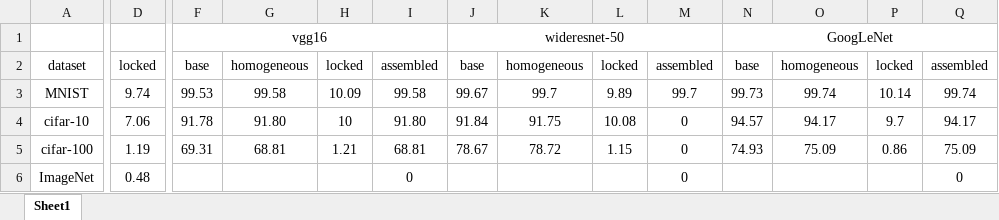
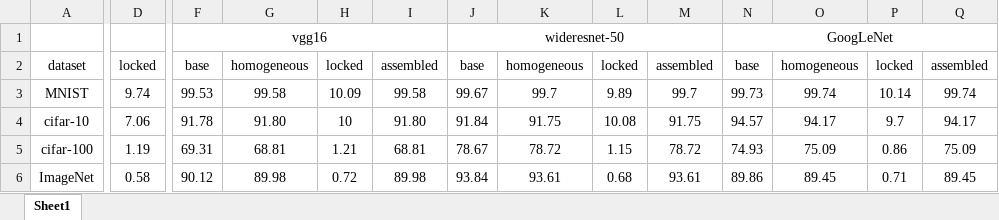
Before and after one commit to ChenGenwen/ChannelCrypt, an Excel workbook: overall_model_dataset_log.xlsx, sheet Sheet1, drawn as a sheet; only a part is shown, gaps mark what is left out; values as stored, in another font and other column widths than the file's, no borders; the diff names each change by its address in the sheet, - before the commit and + after, or states it on an @@ line.

```diff
--- a/overall_model_dataset_log.xlsx (sheet Sheet1)
+++ b/overall_model_dataset_log.xlsx (sheet Sheet1)
-M4: 0
+M4: 91.75
-M5: 0
+M5: 78.72
-D6: 0.48
+D6: 0.58
-F6: (empty)
+F6: 90.12
-G6: (empty)
+G6: 89.98
-H6: (empty)
+H6: 0.72
-I6: 0
+I6: 89.98
-J6: (empty)
+J6: 93.84
-K6: (empty)
+K6: 93.61
-L6: (empty)
+L6: 0.68
-M6: 0
+M6: 93.61
-N6: (empty)
+N6: 89.86
-O6: (empty)
+O6: 89.45
-P6: (empty)
+P6: 0.71
-Q6: 0
+Q6: 89.45
```
Also changed, not shown: 6 other files.
